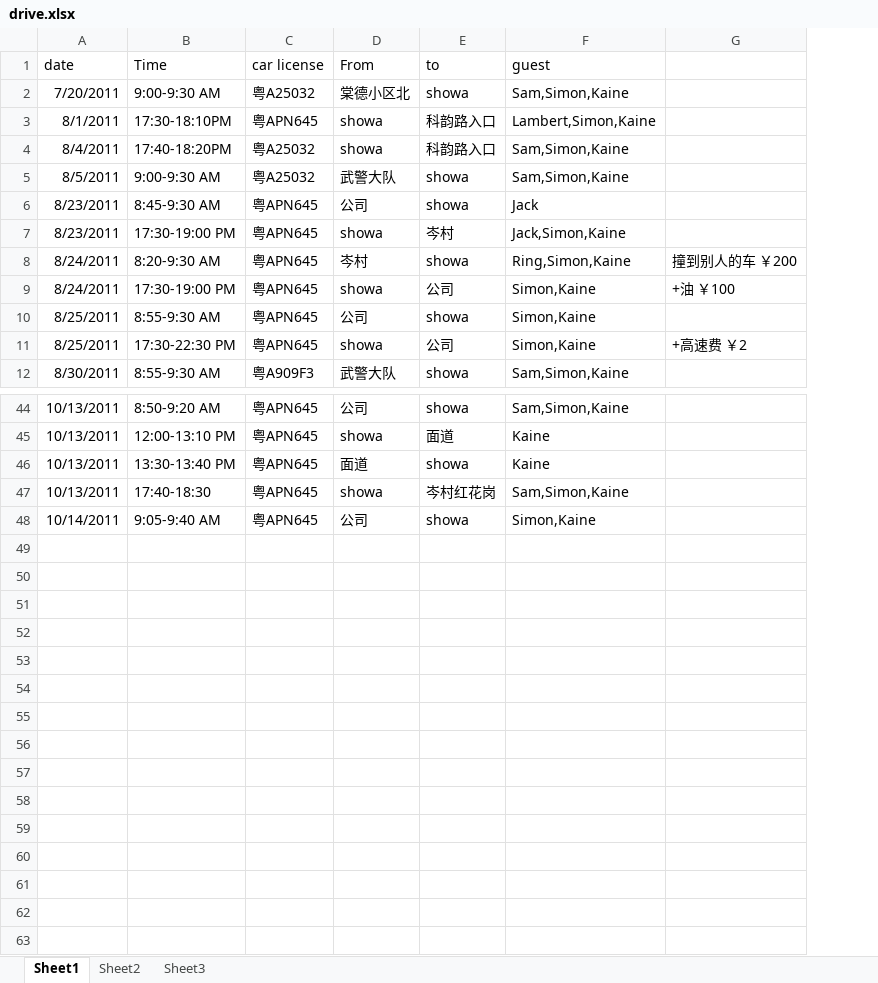
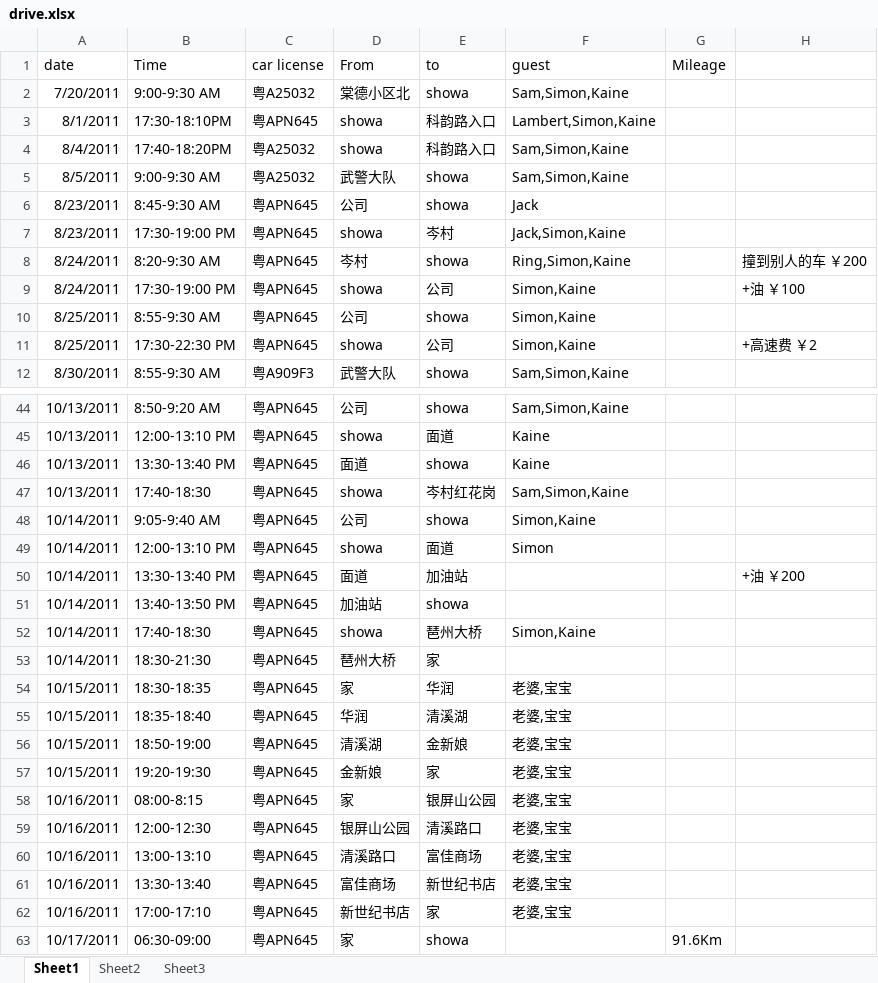
Before and after one commit to hubshi/liferecord, an Excel workbook: history/drive.xlsx, sheet Sheet1, drawn as a sheet; only a part is shown, gaps mark what is left out; values as stored, in another font and other column widths than the file's, no borders; the diff names each change by its address in the sheet, - before the commit and + after, or states it on an @@ line.

```diff
--- a/history/drive.xlsx (sheet Sheet1)
+++ b/history/drive.xlsx (sheet Sheet1)
+column G (Mileage), empty
+row 49: 10/14/2011 | 12:00-13:10 PM | 粤APN645 | showa | 面道 | Simon
+row 50: 10/14/2011 | 13:30-13:40 PM | 粤APN645 | 面道 | 加油站 |  |  | +油 ￥200
+row 51: 10/14/2011 | 13:40-13:50 PM | 粤APN645 | 加油站 | showa
+row 52: 10/14/2011 | 17:40-18:30 | 粤APN645 | showa | 琶州大桥 | Simon,Kaine
+row 53: 10/14/2011 | 18:30-21:30 | 粤APN645 | 琶州大桥 | 家
+row 54: 10/15/2011 | 18:30-18:35 | 粤APN645 | 家 | 华润 | 老婆,宝宝
+row 55: 10/15/2011 | 18:35-18:40 | 粤APN645 | 华润 | 清溪湖 | 老婆,宝宝
+row 56: 10/15/2011 | 18:50-19:00 | 粤APN645 | 清溪湖 | 金新娘 | 老婆,宝宝
+row 57: 10/15/2011 | 19:20-19:30 | 粤APN645 | 金新娘 | 家 | 老婆,宝宝
+row 58: 10/16/2011 | 08:00-8:15 | 粤APN645 | 家 | 银屏山公园 | 老婆,宝宝
+row 59: 10/16/2011 | 12:00-12:30 | 粤APN645 | 银屏山公园 | 清溪路口 | 老婆,宝宝
+row 60: 10/16/2011 | 13:00-13:10 | 粤APN645 | 清溪路口 | 富佳商场 | 老婆,宝宝
+row 61: 10/16/2011 | 13:30-13:40 | 粤APN645 | 富佳商场 | 新世纪书店 | 老婆,宝宝
+row 62: 10/16/2011 | 17:00-17:10 | 粤APN645 | 新世纪书店 | 家 | 老婆,宝宝
+row 63: 10/17/2011 | 06:30-09:00 | 粤APN645 | 家 | showa |  | 91.6Km
```
Also changed, not shown: history/schedule.xlsx, 1 other file.
